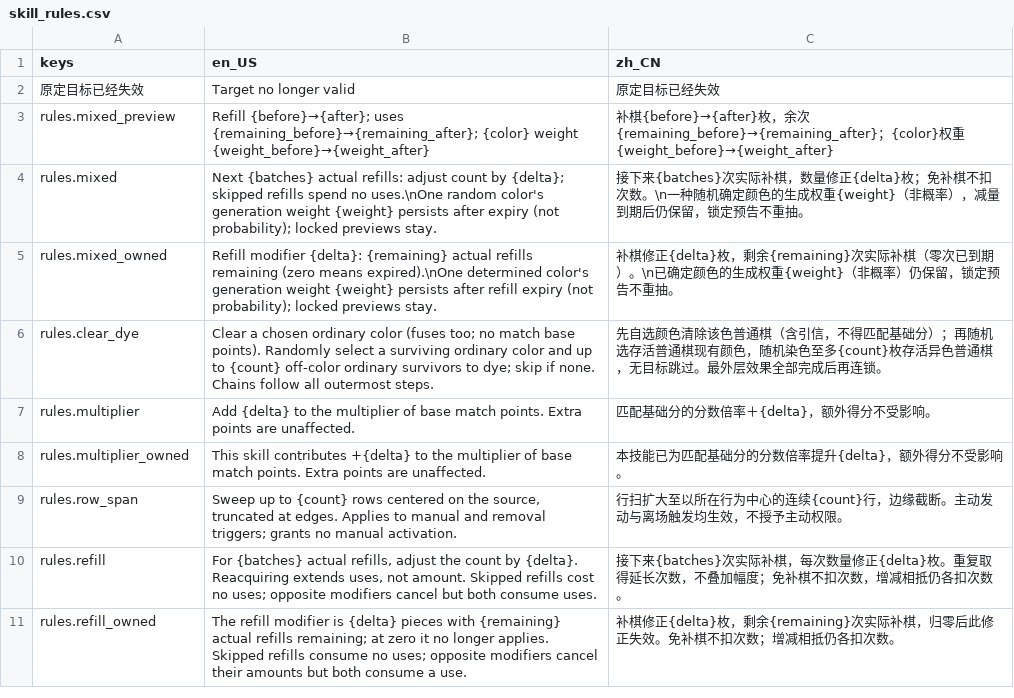
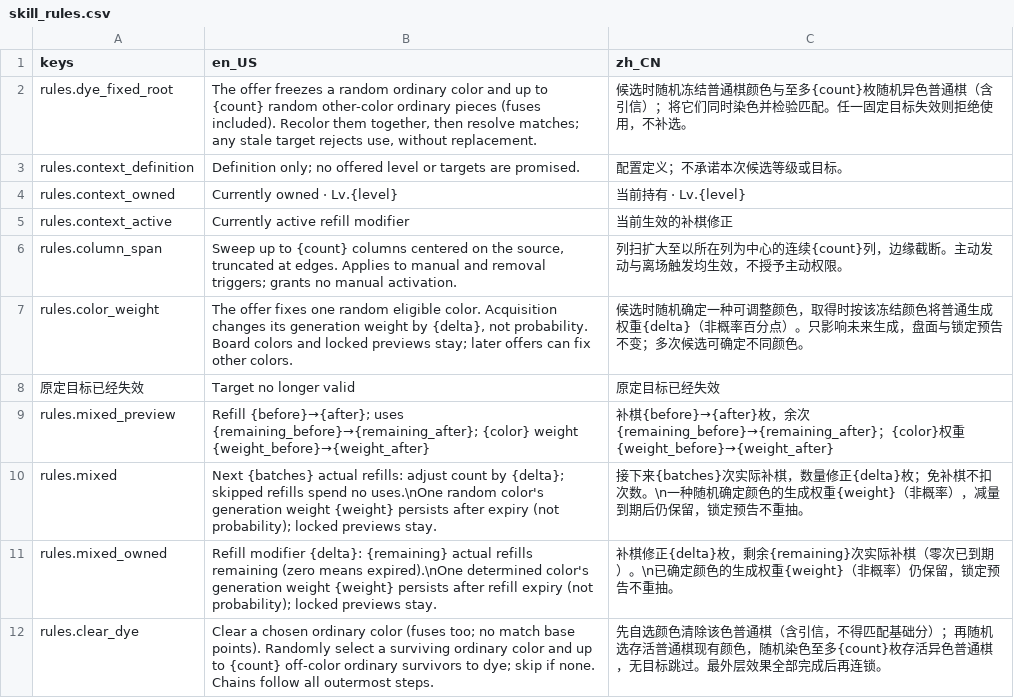
Before and after one commit to LiGameAcademy/GodotRogueMatcher, a CSV file: localization/skill_rules.csv, drawn as a sheet; only a part is shown; the shorter side is filled out with more unchanged rows; the diff names each change by its address in the sheet, - before the commit and + after, or states it on an @@ line.

```diff
--- a/localization/skill_rules.csv
+++ b/localization/skill_rules.csv
+row 2: rules.dye_fixed_root | The offer freezes a random ordinary color and up to {count} random other-color ordinary pieces (fuses included). Recolor them together, then resolve matches; any stale target rejects use, without replacement. | 候选时随机冻结普通棋颜色与至多{count}枚随机异色普通棋（含引信）；将它们同时染色并检验匹配。任一固定目标失效则拒绝使用，不补选。
+row 3: rules.context_definition | Definition only; no offered level or targets are promised. | 配置定义；不承诺本次候选等级或目标。
+row 4: rules.context_owned | Currently owned · Lv.{level} | 当前持有 · Lv.{level}
+row 5: rules.context_active | Currently active refill modifier | 当前生效的补棋修正
+row 6: rules.column_span | Sweep up to {count} columns centered on the source, truncated at edges. Applies to manual and removal triggers; grants no manual activation. | 列扫扩大至以所在列为中心的连续{count}列，边缘截断。主动发动与离场触发均生效，不授予主动权限。
+row 7: rules.color_weight | The offer fixes one random eligible color. Acquisition changes its generation weight by {delta}, not probability. Board colors and locked previews stay; later offers can fix other colors. | 候选时随机确定一种可调整颜色，取得时按该冻结颜色将普通生成权重{delta}（非概率百分点）。只影响未来生成，盘面与锁定预告不变；多次候选可确定不同颜色。
```
Also changed, not shown: 10 other files.
